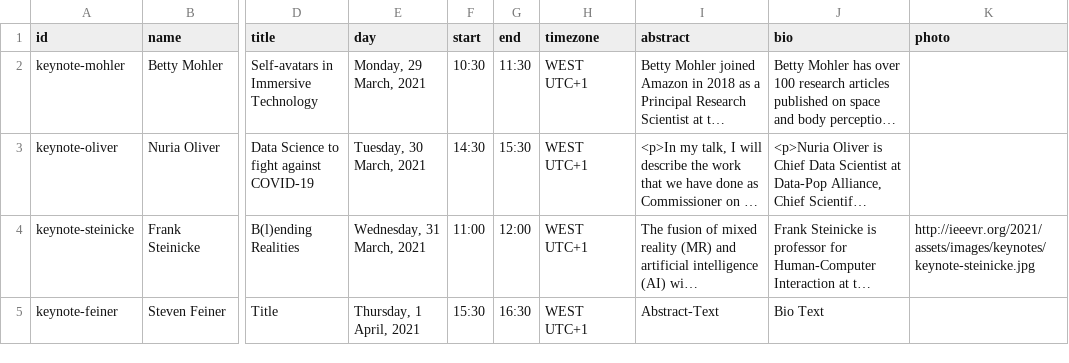
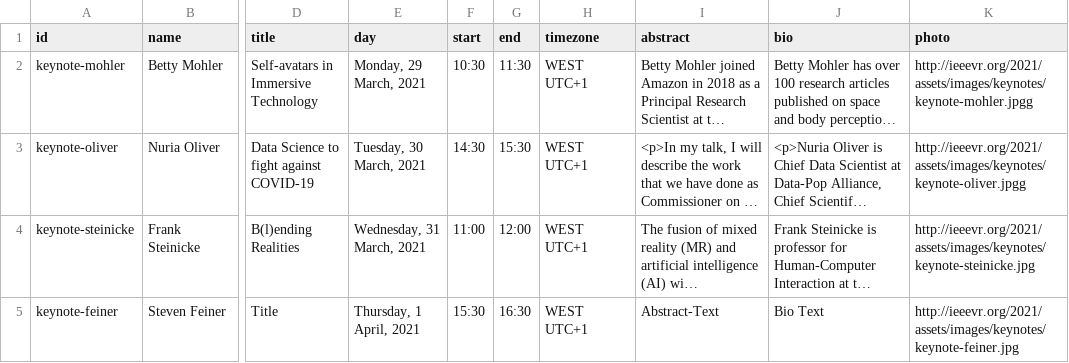
Before and after one commit to ieeevr/2021, a CSV file: _data/keynotes.csv, drawn as a sheet; only a part is shown, gaps mark what is left out; long unchanged cells end in …; the diff names each change by its address in the sheet, - before the commit and + after, or states it on an @@ line.

Commit message:
Update keynotes.csv

```diff
--- a/_data/keynotes.csv
+++ b/_data/keynotes.csv
-K2 (photo): (empty)
+K2 (photo): http://ieeevr.org/2021/assets/images/keynotes/keynote-mohler.jpgg
-K3 (photo): (empty)
+K3 (photo): http://ieeevr.org/2021/assets/images/keynotes/keynote-oliver.jpgg
-K5 (photo): (empty)
+K5 (photo): http://ieeevr.org/2021/assets/images/keynotes/keynote-feiner.jpg
```
